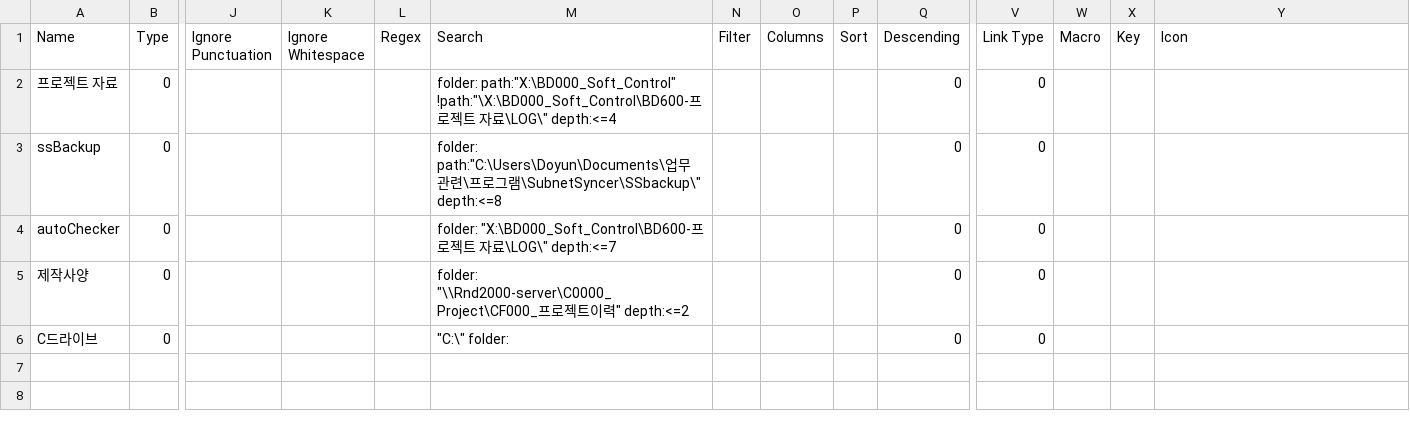
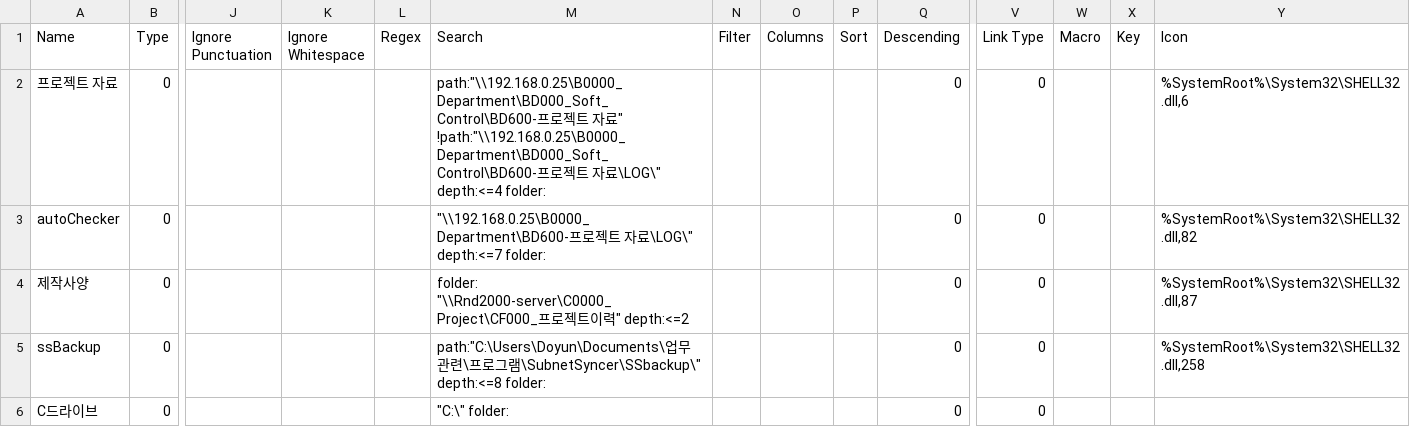
Before and after one commit to nir414/pc-setup, a CSV file: AppData/Everything/Bookmarks-1.5a.csv, drawn as a sheet; only a part is shown, gaps mark what is left out; removed rows and columns are numbered as before the commit, all else as after; rows hold the shown columns only; the diff names each change by its address in the sheet, - before the commit and + after, or states it on an @@ line.

Commit message:
Everything 설정 파일 및 세션 업데이트: 북마크 경로 수정, 정렬 기준을 '수정 날짜'로 변경, 세션 검색 조건 초기화

```diff
--- a/AppData/Everything/Bookmarks-1.5a.csv
+++ b/AppData/Everything/Bookmarks-1.5a.csv
-M2 (Search): folder: path:"X:\BD000_Soft_Control" !path:"\X:\BD000_Soft_Control\BD600-프로젝트 자료\LOG\" depth:<=4
+M2 (Search): path:"\\192.168.0.25\B0000_Department\BD000_Soft_Control\BD600-프로젝트 자료" !path:"\\192.168.0.25\B0000_Department\BD000_Soft_Control\BD600-프로젝트 자료\LOG\" depth:<=4 folder:
-Y2 (Icon): (empty)
+Y2 (Icon): %SystemRoot%\System32\SHELL32.dll,6
-row 3: ssBackup | 0 |  |  |  | folder: path:"C:\Users\Doyun\Documents\업무 관련\프로그램\SubnetSyncer\SSbackup\" depth:<=8 |  |  |  | 0 | 0
-M3 (Search): folder: "X:\BD000_Soft_Control\BD600-프로젝트 자료\LOG\" depth:<=7
+M3 (Search): "\\192.168.0.25\B0000_Department\BD600-프로젝트 자료\LOG\" depth:<=7 folder:
-Y3 (Icon): (empty)
+Y3 (Icon): %SystemRoot%\System32\SHELL32.dll,82
-Y4 (Icon): (empty)
+Y4 (Icon): %SystemRoot%\System32\SHELL32.dll,87
+row 5: ssBackup | 0 |  |  |  | path:"C:\Users\Doyun\Documents\업무 관련\프로그램\SubnetSyncer\SSbackup\" depth:<=8 folder: |  |  |  | 0 | 0 |  |  | %SystemRoot%\System32\SHELL32.dll,258
```
Also changed, not shown: 2 other files.
